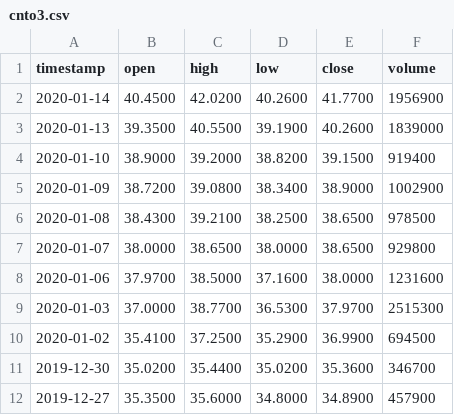
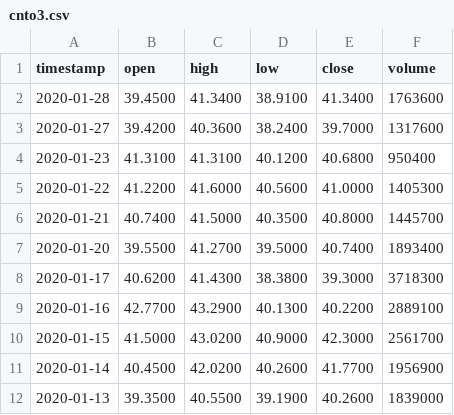
Before and after one commit to Alextnetto/AlekHoldings, a CSV file: data/cnto3.csv, drawn as a sheet; only a part is shown; the shorter side is filled out with more unchanged rows.

```diff
--- a/data/cnto3.csv
+++ b/data/cnto3.csv
@@ -1,2 +1,11 @@
 timestamp,open,high,low,close,volume
+2020-01-28,39.4500,41.3400,38.9100,41.3400,1763600
+2020-01-27,39.4200,40.3600,38.2400,39.7000,1317600
+2020-01-23,41.3100,41.3100,40.1200,40.6800,950400
+2020-01-22,41.2200,41.6000,40.5600,41.0000,1405300
+2020-01-21,40.7400,41.5000,40.3500,40.8000,1445700
+2020-01-20,39.5500,41.2700,39.5000,40.7400,1893400
+2020-01-17,40.6200,41.4300,38.3800,39.3000,3718300
+2020-01-16,42.7700,43.2900,40.1300,40.2200,2889100
+2020-01-15,41.5000,43.0200,40.9000,42.3000,2561700
 2020-01-14,40.4500,42.0200,40.2600,41.7700,1956900
```
Also changed, not shown: data/ceab3.csv, data/cvcb3.csv, 16 other files.
